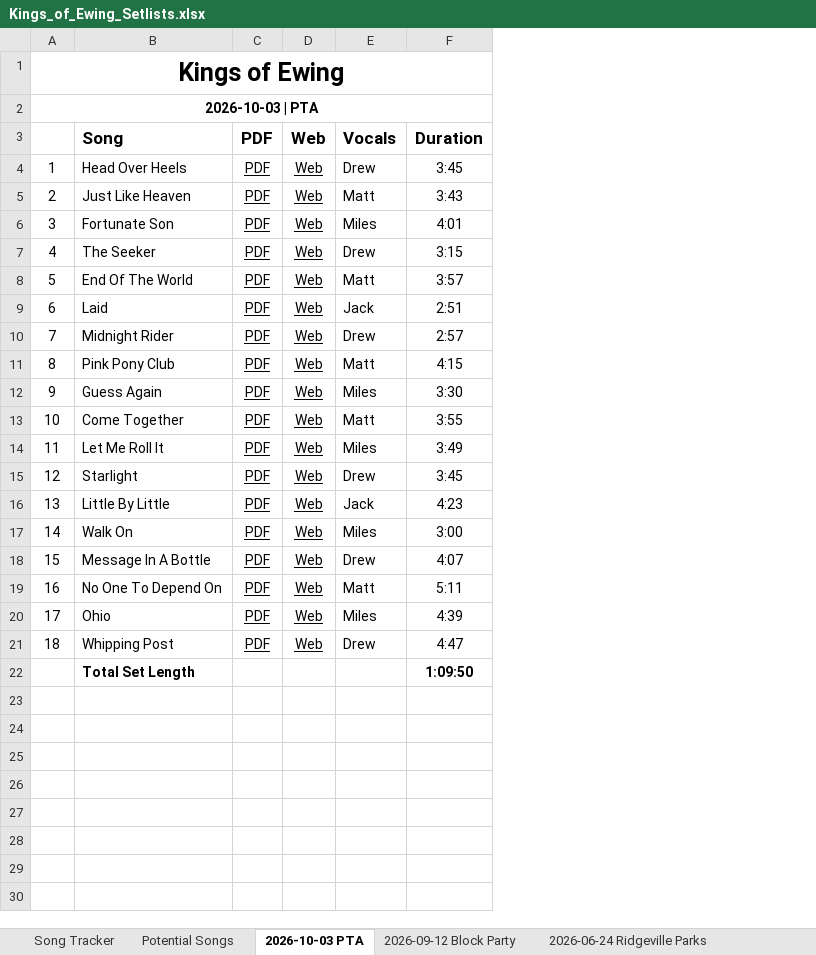
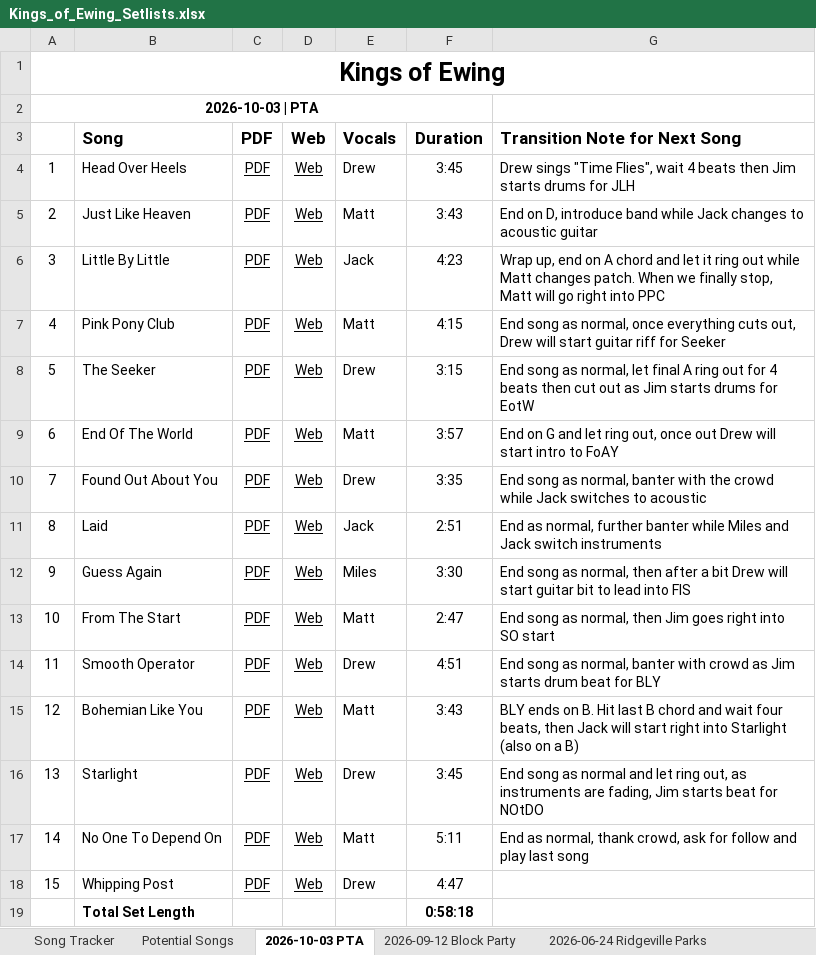
Before and after one commit to kingsofewing/rock, an Excel workbook: docs/setlists/Kings_of_Ewing_Setlists.xlsx, sheet 2026-10-03 PTA, drawn as a sheet; values as stored, in another font and other column widths than the file's, no borders; removed rows and columns are numbered as before the commit, all else as after; the diff names each change by its address in the sheet, - before the commit and + after, or states it on an @@ line.

```diff
--- a/docs/setlists/Kings_of_Ewing_Setlists.xlsx (sheet 2026-10-03 PTA)
+++ b/docs/setlists/Kings_of_Ewing_Setlists.xlsx (sheet 2026-10-03 PTA)
+column G, rows 3-5: Transition Note for Next Song | Drew sings "Time Flies", wait 4 beats then Jim starts drums for JLH | End on D, introduce band while Jack changes to acoustic guitar; rows 7-9: End song as normal, once everything cuts out, Drew will start guitar riff for Seeker | End song as normal, let final A ring out for 4 beats then cut out as Jim starts drums for EotW | End on G and let ring out, once out Drew will start intro to FoAY; rows 11-12: End as normal, further banter while Miles and Jack switch instruments | End song as normal, then after a bit Drew will start guitar bit to lead into FIS; rows 15-17: BLY ends on B. Hit last B chord and wait four beats, then Jack will start right into Starlight (also on a B) | End song as normal and let ring out, as instruments are fading, Jim starts beat for NOtDO | End as normal, thank crowd, ask for follow and play last song
@@ row 16 moved to row 6: 3 @@
@@ column A renumbered between rows 7 and 18 @@
-B7: Fortunate Son
+B7: Pink Pony Club
-E7: Miles
+E7: Matt
-F7: 4:01
+F7: 4:15
+row 10: 7 | Found Out About You | PDF | Web | Drew | 3:35 | End song as normal, banter with the crowd while Jack switches to acoustic
-row 10: 7 | Midnight Rider | PDF | Web | Drew | 2:57
-row 11: 8 | Pink Pony Club | PDF | Web | Matt | 4:15
+row 13: 10 | From The Start | PDF | Web | Matt | 2:47 | End song as normal, then Jim goes right into SO start
+row 14: 11 | Smooth Operator | PDF | Web | Drew | 4:51 | End song as normal, banter with crowd as Jim starts drum beat for BLY
-B15: Come Together
+B15: Bohemian Like You
-F15: 3:55
+F15: 3:43
-row 14: 11 | Let Me Roll It | PDF | Web | Miles | 3:49
-row 17: 14 | Walk On | PDF | Web | Miles | 3:00
-row 18: 15 | Message In A Bottle | PDF | Web | Drew | 4:07
-row 20: 17 | Ohio | PDF | Web | Miles | 4:39
-F19: 1:09:50
+F19: 0:58:18
```
Also changed, not shown: sheet Song Tracker, formulas that keep their value, 1 other file.
